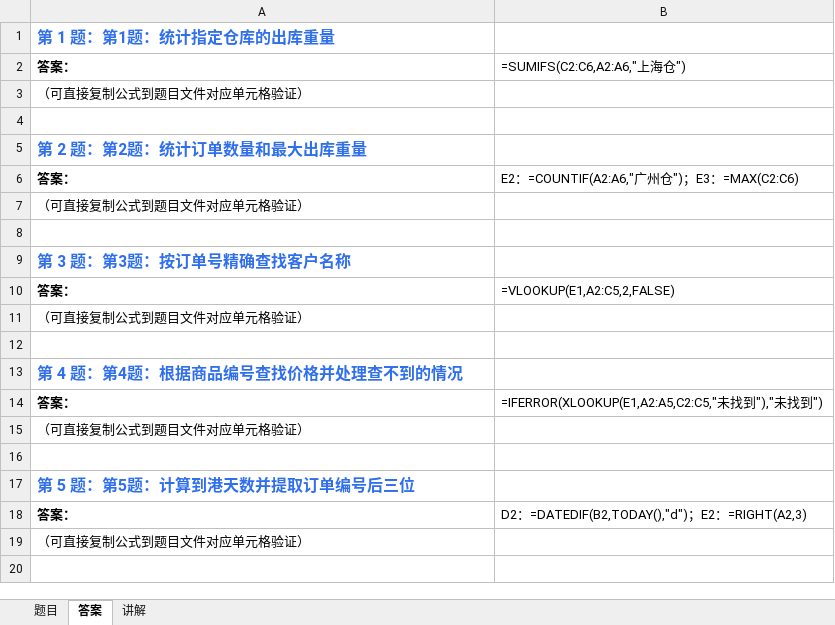
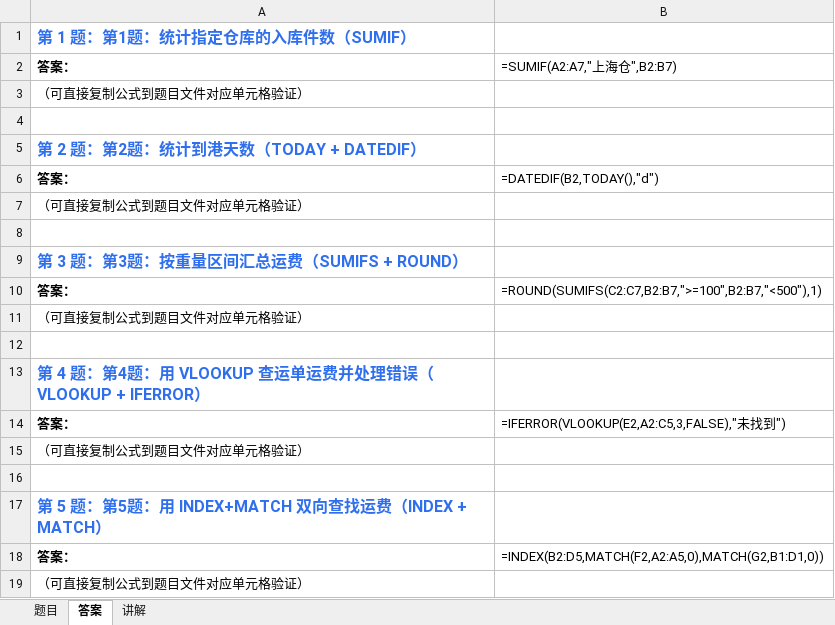
Before and after one commit to Fiona0706/English-Daily-Speaking, an Excel workbook: excel/latest.xlsx, sheet 答案, drawn as a sheet; values as stored, in another font and other column widths than the file's, no borders; formulas without a stored value are shown as written; the diff names each change by its address in the sheet, - before the commit and + after, or states it on an @@ line.

```diff
--- a/excel/latest.xlsx (sheet 答案)
+++ b/excel/latest.xlsx (sheet 答案)
-A1: 第 1 题：第1题：统计指定仓库的出库重量
+A1: 第 1 题：第1题：统计指定仓库的入库件数（SUMIF）
-B2: =SUMIFS(C2:C6,A2:A6,"上海仓")
+B2: =SUMIF(A2:A7,"上海仓",B2:B7)
-A5: 第 2 题：第2题：统计订单数量和最大出库重量
+A5: 第 2 题：第2题：统计到港天数（TODAY + DATEDIF）
-B6: E2：=COUNTIF(A2:A6,"广州仓")；E3：=MAX(C2:C6)
+B6: =DATEDIF(B2,TODAY(),"d")
-A9: 第 3 题：第3题：按订单号精确查找客户名称
+A9: 第 3 题：第3题：按重量区间汇总运费（SUMIFS + ROUND）
-B10: =VLOOKUP(E1,A2:C5,2,FALSE)
+B10: =ROUND(SUMIFS(C2:C7,B2:B7,">=100",B2:B7,"<500"),1)
-A13: 第 4 题：第4题：根据商品编号查找价格并处理查不到的情况
+A13: 第 4 题：第4题：用 VLOOKUP 查运单运费并处理错误（VLOOKUP + IFERROR）
-B14: =IFERROR(XLOOKUP(E1,A2:A5,C2:C5,"未找到"),"未找到")
+B14: =IFERROR(VLOOKUP(E2,A2:C5,3,FALSE),"未找到")
-A17: 第 5 题：第5题：计算到港天数并提取订单编号后三位
+A17: 第 5 题：第5题：用 INDEX+MATCH 双向查找运费（INDEX + MATCH）
-B18: D2：=DATEDIF(B2,TODAY(),"d")；E2：=RIGHT(A2,3)
+B18: =INDEX(B2:D5,MATCH(F2,A2:A5,0),MATCH(G2,B1:D1,0))
```
Also changed, not shown: sheet 题目, sheet 讲解, 12 other files.
